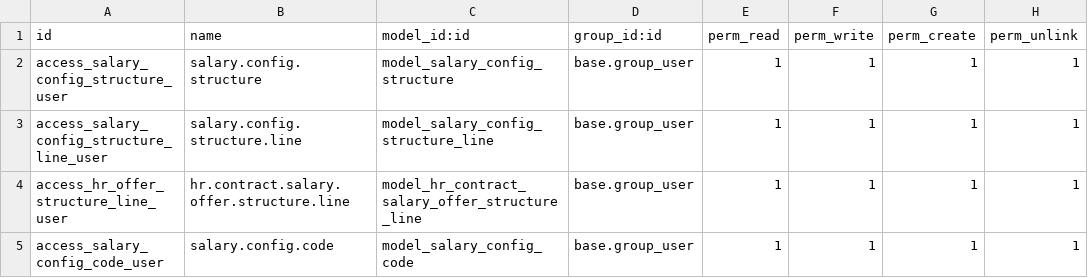
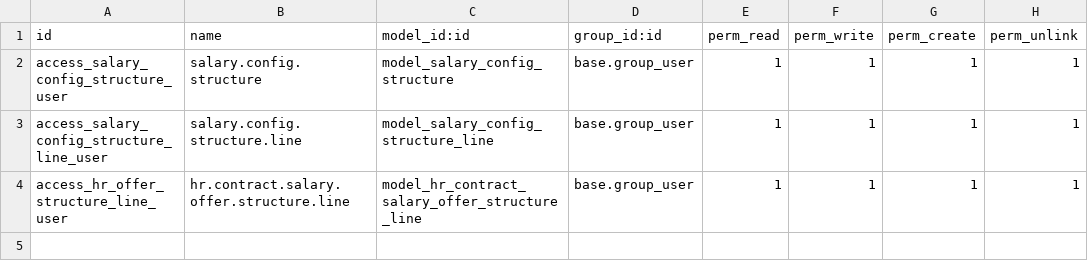
Before and after one commit to Akshat-10/Odoo-HR-Advance, a CSV file: salary_config/security/ir.model.access.csv, drawn as a sheet.

Commit message:
modifications in salary configration module and added payroll salary link module

```diff
--- a/salary_config/security/ir.model.access.csv
+++ b/salary_config/security/ir.model.access.csv
@@ -4,2 +4 @@ access_salary_config_structure_line_user,salary.config.structure.line,model_sala
 access_hr_offer_structure_line_user,hr.contract.salary.offer.structure.line,model_hr_contract_salary_offer_structure_line,base.group_user,1,1,1,1
-access_salary_config_code_user,salary.config.code,model_salary_config_code,base.group_user,1,1,1,1
```
Also changed, not shown: 19 other files.
